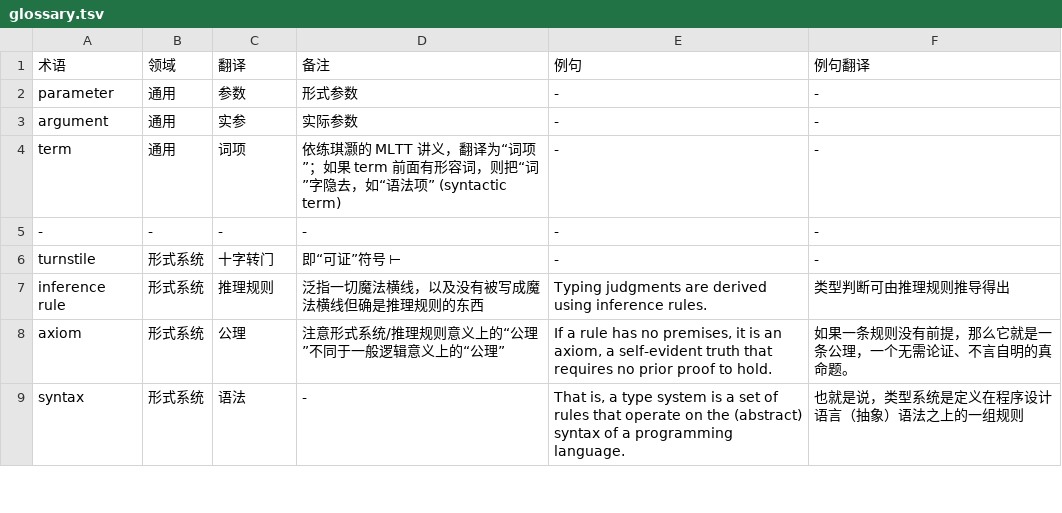
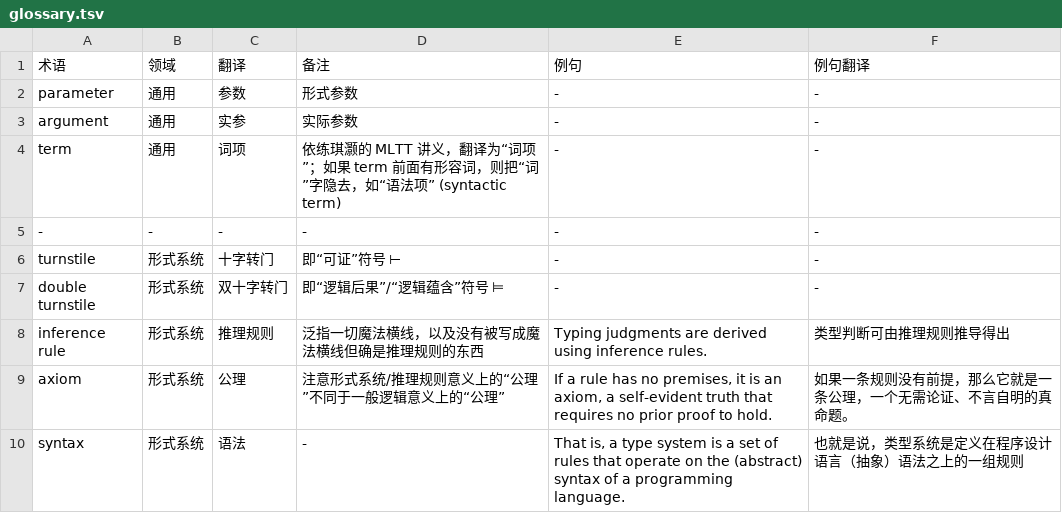
Before and after one commit to club-doki7/naql, a TSV file: contract/glossary.tsv, drawn as a sheet; only a part is shown.

Commit message:
新增双十字转门术语及其翻译，增强术语表的完整性

```diff
--- a/contract/glossary.tsv
+++ b/contract/glossary.tsv
@@ -6,2 +6,3 @@ term	通用	词项	依练琪灏的 MLTT 讲义，翻译为“词项”；如果
 turnstile	形式系统	十字转门	即“可证”符号 ⊢	-	-
+double turnstile	形式系统	双十字转门	即“逻辑后果”/“逻辑蕴含”符号 ⊨	-	-
 inference rule	形式系统	推理规则	泛指一切魔法横线，以及没有被写成魔法横线但确是推理规则的东西	Typing judgments are derived using inference rules.	类型判断可由推理规则推导得出
```
